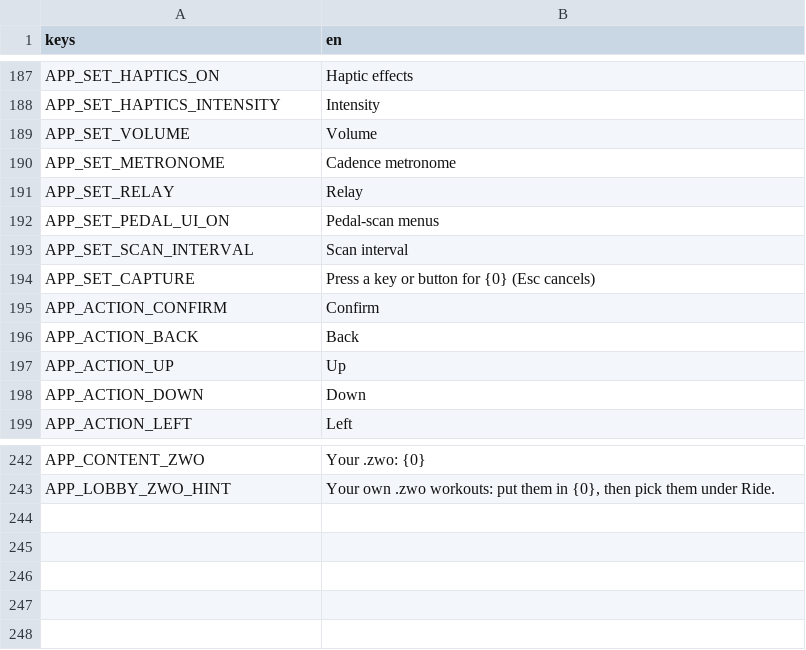
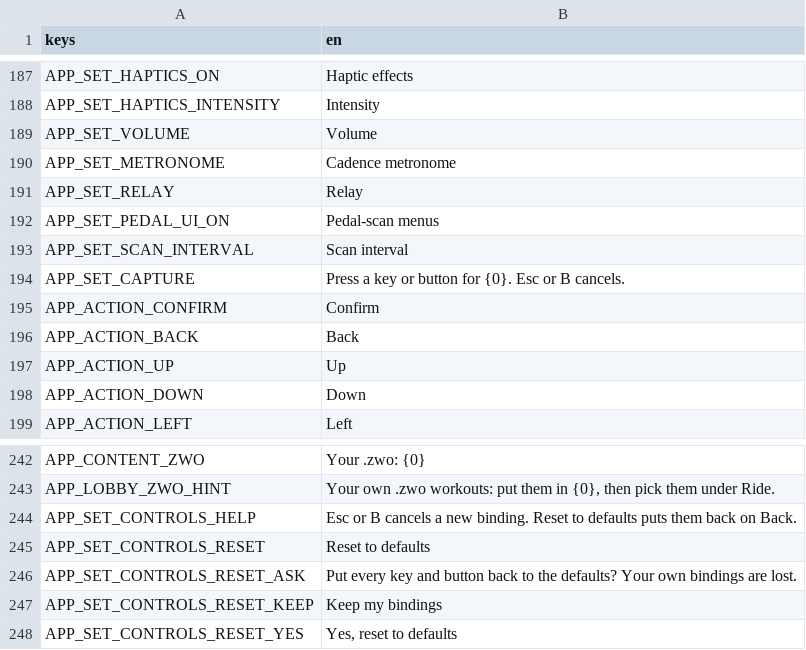
Before and after one commit to shoedler/wattlands, a CSV file: content/strings/app.csv, drawn as a sheet; only a part is shown, gaps mark what is left out.

```diff
--- a/content/strings/app.csv
+++ b/content/strings/app.csv
@@ -193,3 +193,3 @@ APP_SET_PEDAL_UI_ON,Pedal-scan menus
 APP_SET_SCAN_INTERVAL,Scan interval
-APP_SET_CAPTURE,Press a key or button for {0} (Esc cancels)
+APP_SET_CAPTURE,Press a key or button for {0}. Esc or B cancels.
 APP_ACTION_CONFIRM,Confirm
@@ -243 +243,6 @@ APP_CONTENT_ZWO,Your .zwo: {0}
 APP_LOBBY_ZWO_HINT,"Your own .zwo workouts: put them in {0}, then pick them under Ride."
+APP_SET_CONTROLS_HELP,Esc or B cancels a new binding. Reset to defaults puts them back on Back.
+APP_SET_CONTROLS_RESET,Reset to defaults
+APP_SET_CONTROLS_RESET_ASK,"Put every key and button back to the defaults? Your own bindings are lost."
+APP_SET_CONTROLS_RESET_KEEP,Keep my bindings
+APP_SET_CONTROLS_RESET_YES,"Yes, reset to defaults"
```
Also changed, not shown: 3 other files.
